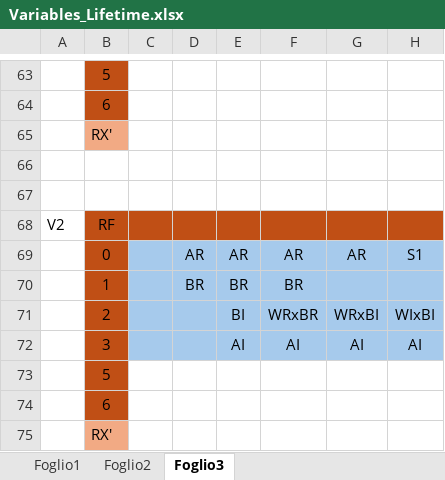
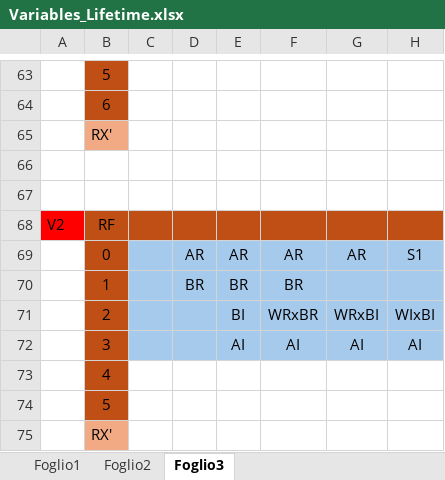
Before and after one commit to Skipitipopiti/Hardware-Accelerator-for-FFT, an Excel workbook: Schemes/Variables_Lifetime.xlsx, sheet Foglio3, drawn as a sheet; only a part is shown, gaps mark what is left out; values as stored, in another font and other column widths than the file's, no borders; charts and pictures not drawn; the diff names each change by its address in the sheet, - before the commit and + after, or states it on an @@ line.

Commit message:
final excel

```diff
--- a/Schemes/Variables_Lifetime.xlsx (sheet Foglio3)
+++ b/Schemes/Variables_Lifetime.xlsx (sheet Foglio3)
-A68 fill: none
+A68 fill: #FF0000
-B73: 5
+B73: 4
-B74: 6
+B74: 5
```
Also changed, not shown: charts or pictures.
